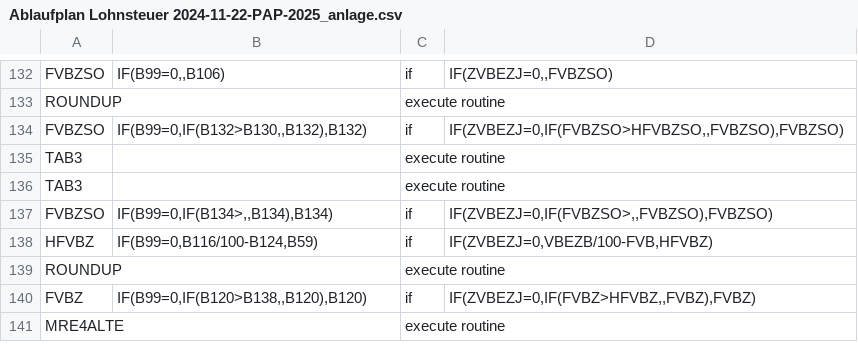
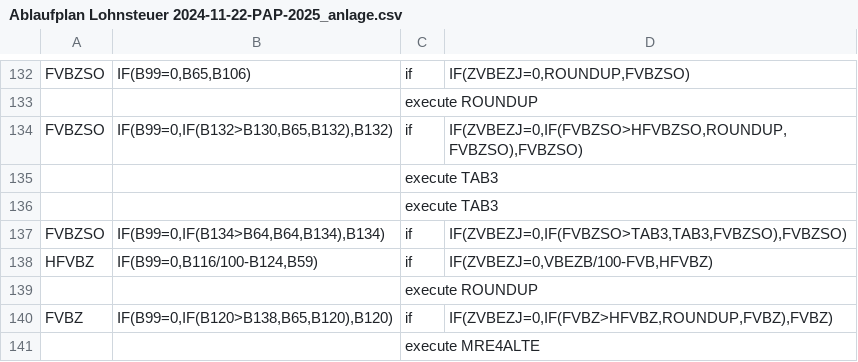
Before and after one commit to ardiannm/flow, a CSV file: Ablaufplan Lohnsteuer 2024-11-22-PAP-2025_anlage.csv, drawn as a sheet; only a part is shown, gaps mark what is left out; removed rows and columns are numbered as before the commit, all else as after; the diff covers the shown part only; the diff names each change by its address in the sheet, - before the commit and + after, or states it on an @@ line.

```diff
--- a/Ablaufplan Lohnsteuer 2024-11-22-PAP-2025_anlage.csv
+++ b/Ablaufplan Lohnsteuer 2024-11-22-PAP-2025_anlage.csv
-B132: IF(B99=0,,B106)
+B132: IF(B99=0,B65,B106)
-D132: IF(ZVBEZJ=0,,FVBZSO)
+D132: IF(ZVBEZJ=0,ROUNDUP,FVBZSO)
-row 133: ROUNDUP |  | execute routine
+row 133:  |  | execute ROUNDUP
-B134: IF(B99=0,IF(B132>B130,,B132),B132)
+B134: IF(B99=0,IF(B132>B130,B65,B132),B132)
-D134: IF(ZVBEZJ=0,IF(FVBZSO>HFVBZSO,,FVBZSO),FVBZSO)
+D134: IF(ZVBEZJ=0,IF(FVBZSO>HFVBZSO,ROUNDUP,FVBZSO),FVBZSO)
-row 135: TAB3 |  | execute routine
-row 136: TAB3 |  | execute routine
+row 135:  |  | execute TAB3
+row 136:  |  | execute TAB3
-B137: IF(B99=0,IF(B134>,,B134),B134)
+B137: IF(B99=0,IF(B134>B64,B64,B134),B134)
-D137: IF(ZVBEZJ=0,IF(FVBZSO>,,FVBZSO),FVBZSO)
+D137: IF(ZVBEZJ=0,IF(FVBZSO>TAB3,TAB3,FVBZSO),FVBZSO)
-row 139: ROUNDUP |  | execute routine
+row 139:  |  | execute ROUNDUP
-B140: IF(B99=0,IF(B120>B138,,B120),B120)
+B140: IF(B99=0,IF(B120>B138,B65,B120),B120)
-D140: IF(ZVBEZJ=0,IF(FVBZ>HFVBZ,,FVBZ),FVBZ)
+D140: IF(ZVBEZJ=0,IF(FVBZ>HFVBZ,ROUNDUP,FVBZ),FVBZ)
-row 141: MRE4ALTE |  | execute routine
+row 141:  |  | execute MRE4ALTE
```
Also changed, not shown: 20 added rows, 20 removed rows and 14 edited cells elsewhere in this file, 4 other files.
